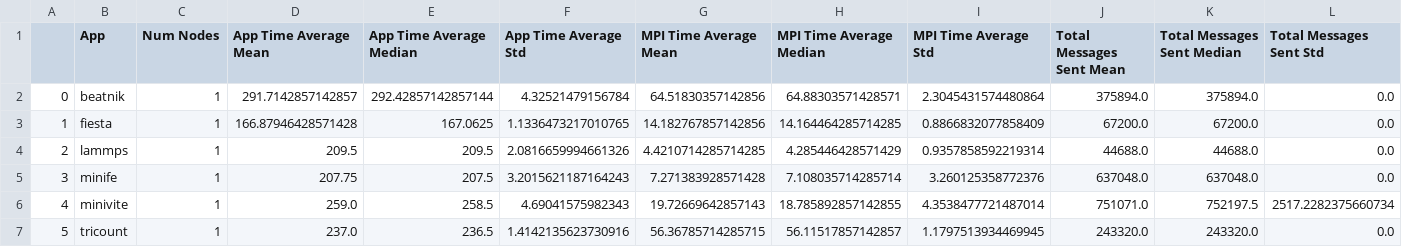
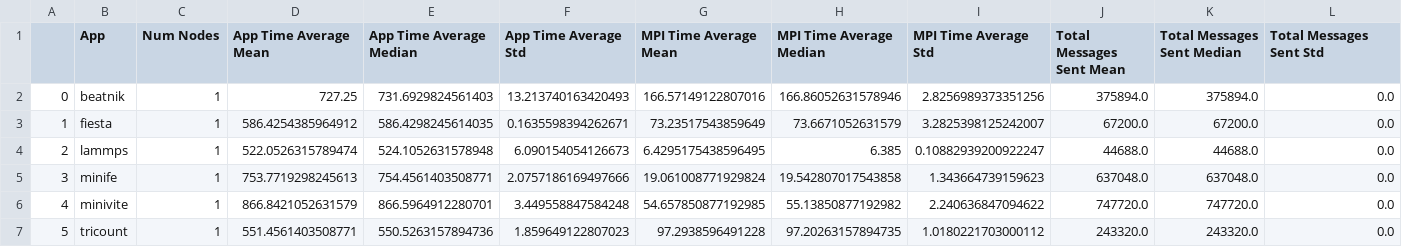
Before and after one commit to akhilred36/coScheduling, a CSV file: processed_data/data_isolated_agg.csv, drawn as a sheet.

```diff
--- a/processed_data/data_isolated_agg.csv
+++ b/processed_data/data_isolated_agg.csv
@@ -1,7 +1,7 @@
 ,App,Num Nodes,App Time Average Mean,App Time Average Median,App Time Average Std,MPI Time Average Mean,MPI Time Average Median,MPI Time Average Std,Total Messages Sent Mean,Total Messages Sent Median,Total Messages Sent Std
-0,beatnik,1,291.7142857142857,292.42857142857144,4.32521479156784,64.51830357142856,64.88303571428571,2.3045431574480864,375894.0,375894.0,0.0
-1,fiesta,1,166.87946428571428,167.0625,1.1336473217010765,14.182767857142856,14.164464285714285,0.8866832077858409,67200.0,67200.0,0.0
-2,lammps,1,209.5,209.5,2.0816659994661326,4.4210714285714285,4.285446428571429,0.9357858592219314,44688.0,44688.0,0.0
-3,minife,1,207.75,207.5,3.2015621187164243,7.271383928571428,7.108035714285714,3.260125358772376,637048.0,637048.0,0.0
-4,minivite,1,259.0,258.5,4.69041575982343,19.72669642857143,18.785892857142855,4.3538477721487014,751071.0,752197.5,2517.2282375660734
-5,tricount,1,237.0,236.5,1.4142135623730916,56.36785714285715,56.11517857142857,1.1797513934469945,243320.0,243320.0,0.0
+0,beatnik,1,727.25,731.6929824561403,13.213740163420493,166.57149122807016,166.86052631578946,2.8256989373351256,375894.0,375894.0,0.0
+1,fiesta,1,586.4254385964912,586.4298245614035,0.1635598394262671,73.23517543859649,73.6671052631579,3.2825398125242007,67200.0,67200.0,0.0
+2,lammps,1,522.0526315789474,524.1052631578948,6.090154054126673,6.4295175438596495,6.385,0.10882939200922247,44688.0,44688.0,0.0
+3,minife,1,753.7719298245613,754.4561403508771,2.0757186169497666,19.061008771929824,19.542807017543858,1.343664739159623,637048.0,637048.0,0.0
+4,minivite,1,866.8421052631579,866.5964912280701,3.449558847584248,54.657850877192985,55.13850877192982,2.240636847094622,747720.0,747720.0,0.0
+5,tricount,1,551.4561403508771,550.5263157894736,1.859649122807023,97.2938596491228,97.20263157894735,1.0180221703000112,243320.0,243320.0,0.0
```
Also changed, not shown: processed_data/data_combined_training.csv, processed_data/data_coscheduled.csv, 3 other files.
